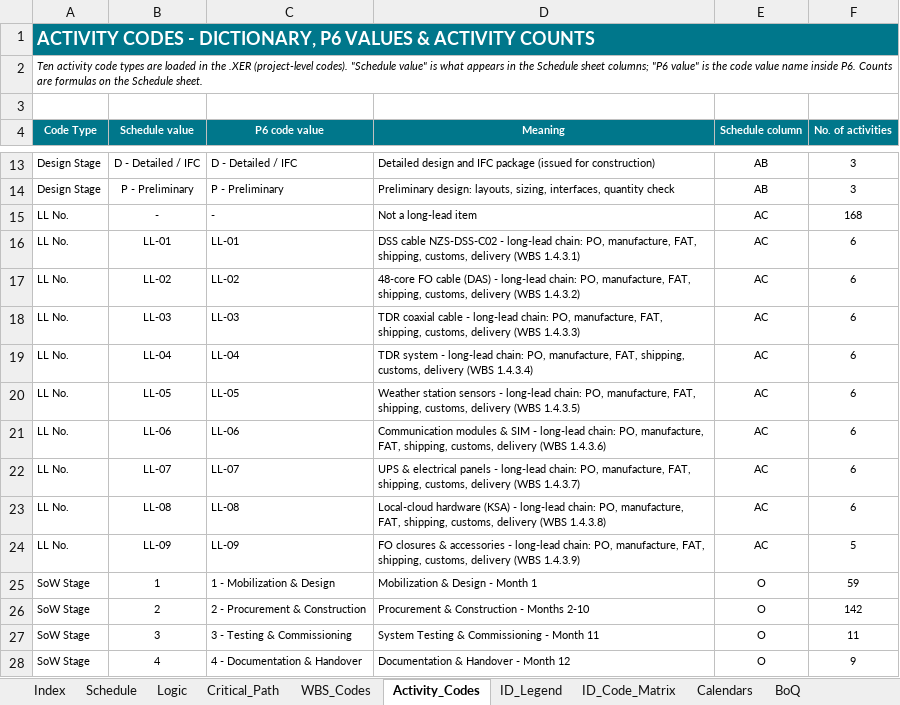
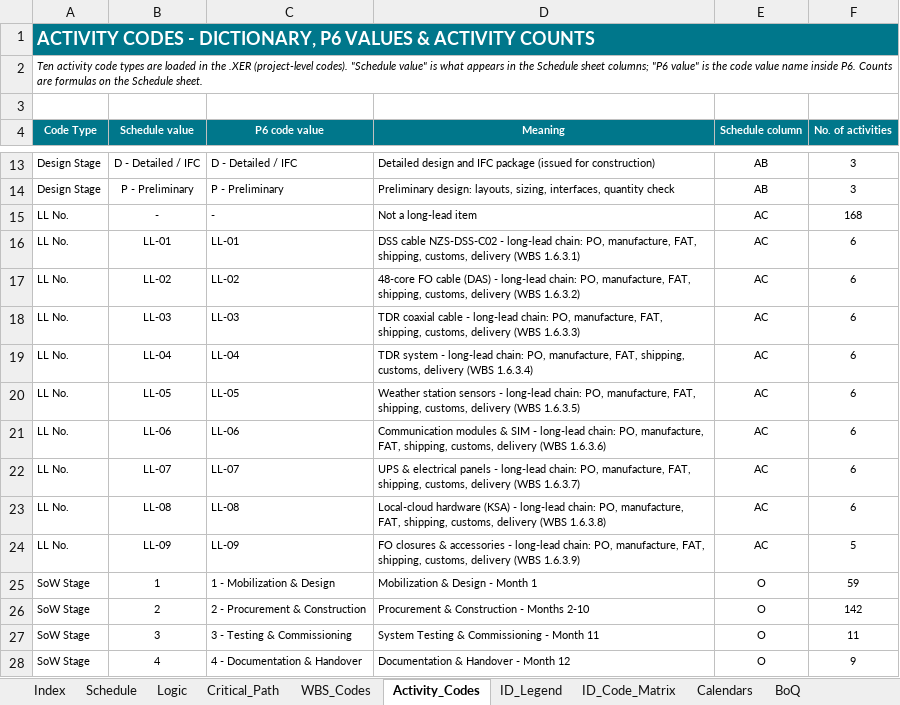
Before and after one commit to mostafaessam8-source/claude-fable-5-prompt, an Excel workbook: Submittal_BEN-26-911-SCH-01_Rev01/05_HEET_Schedule_Pack_Rev01.xlsx, sheet Activity_Codes, drawn as a sheet; only a part is shown, gaps mark what is left out; values as stored, in another font and other column widths than the file's, no borders; the diff names each change by its address in the sheet, - before the commit and + after, or states it on an @@ line.

```diff
--- a/Submittal_BEN-26-911-SCH-01_Rev01/05_HEET_Schedule_Pack_Rev01.xlsx (sheet Activity_Codes)
+++ b/Submittal_BEN-26-911-SCH-01_Rev01/05_HEET_Schedule_Pack_Rev01.xlsx (sheet Activity_Codes)
-D16 (Meaning): …delivery (WBS 1.4.3.1)
+D16 (Meaning): …delivery (WBS 1.6.3.1)
-D17 (Meaning): …delivery (WBS 1.4.3.2)
+D17 (Meaning): …delivery (WBS 1.6.3.2)
-D18 (Meaning): …delivery (WBS 1.4.3.3)
+D18 (Meaning): …delivery (WBS 1.6.3.3)
-D19 (Meaning): …delivery (WBS 1.4.3.4)
+D19 (Meaning): …delivery (WBS 1.6.3.4)
-D20 (Meaning): …delivery (WBS 1.4.3.5)
+D20 (Meaning): …delivery (WBS 1.6.3.5)
-D21 (Meaning): …delivery (WBS 1.4.3.6)
+D21 (Meaning): …delivery (WBS 1.6.3.6)
-D22 (Meaning): …delivery (WBS 1.4.3.7)
+D22 (Meaning): …delivery (WBS 1.6.3.7)
-D23 (Meaning): …delivery (WBS 1.4.3.8)
+D23 (Meaning): …delivery (WBS 1.6.3.8)
-D24 (Meaning): …delivery (WBS 1.4.3.9)
+D24 (Meaning): …delivery (WBS 1.6.3.9)
```
Also changed, not shown: sheet ID_Code_Matrix, sheet Schedule, sheet WBS_Codes, sheet CRS_Closure, sheet ID_Legend, sheet Index, 1 more sheet, formulas that keep their value, Submittal_BEN-26-911-SCH-01_Rev01/06_CRS_Contractor_Response_Rev01.xlsx, Submittal_BEN-26-911-SCH-01_Rev01/07_BoQ_Mapping_Rev01.xlsx, 6 other files.
